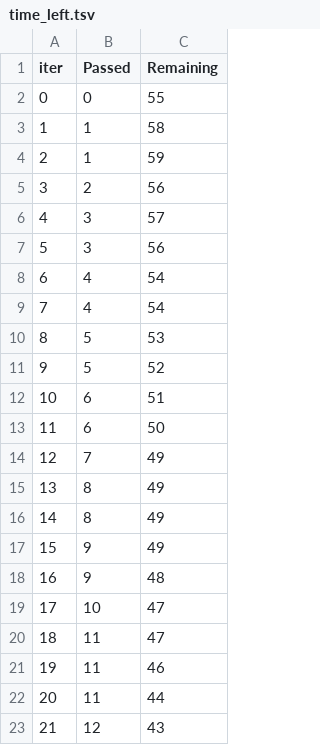
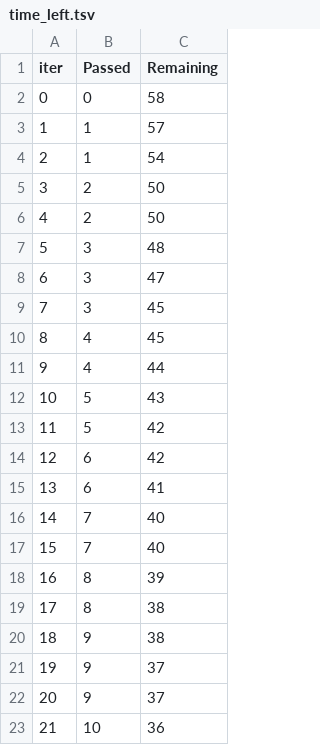
Before and after one commit to ani98622/Predictive_modelling_and_data_analysis, a TSV file: catboost_info/time_left.tsv, drawn as a sheet; only a part is shown; the diff covers the shown part only.

```diff
--- a/catboost_info/time_left.tsv
+++ b/catboost_info/time_left.tsv
@@ -1,23 +1,23 @@
 iter	Passed	Remaining
-0	0	55
-1	1	58
-2	1	59
-3	2	56
-4	3	57
-5	3	56
-6	4	54
-7	4	54
-8	5	53
-9	5	52
-10	6	51
-11	6	50
-12	7	49
-13	8	49
-14	8	49
-15	9	49
-16	9	48
-17	10	47
-18	11	47
-19	11	46
-20	11	44
-21	12	43
+0	0	58
+1	1	57
+2	1	54
+3	2	50
+4	2	50
+5	3	48
+6	3	47
+7	3	45
+8	4	45
+9	4	44
+10	5	43
+11	5	42
+12	6	42
+13	6	41
+14	7	40
+15	7	40
+16	8	39
+17	8	38
+18	9	38
+19	9	37
+20	9	37
+21	10	36
```
Also changed, not shown: 152 edited cells elsewhere in this file, 6 other files.
